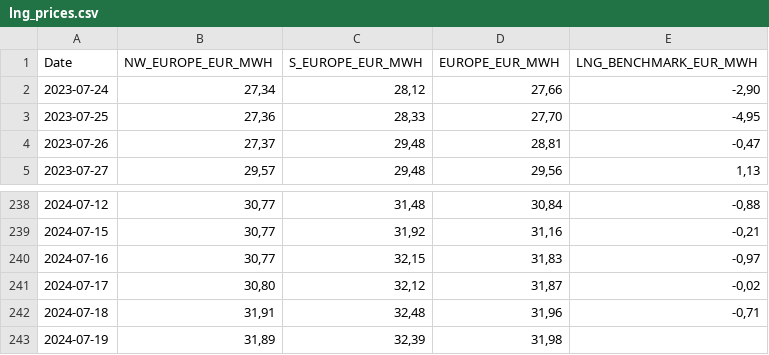
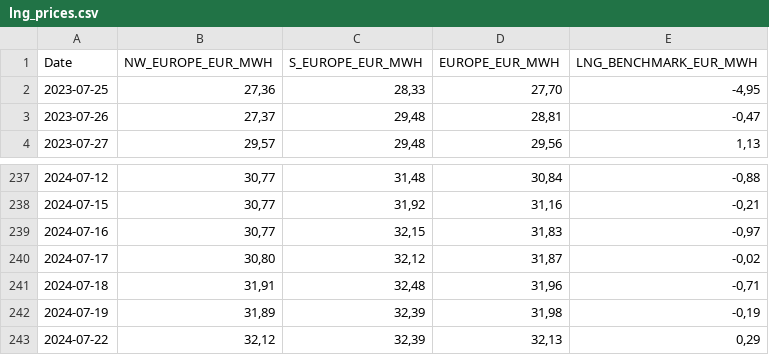
Before and after one commit to Economics-SP-V/BDEW-Showroom, a CSV file: lng_prices.csv, drawn as a sheet; only a part is shown, gaps mark what is left out.

Commit message:
Daily Update

```diff
--- a/lng_prices.csv
+++ b/lng_prices.csv
@@ -1,3 +1,2 @@
 Date,NW_EUROPE_EUR_MWH,S_EUROPE_EUR_MWH,EUROPE_EUR_MWH,LNG_BENCHMARK_EUR_MWH
-2023-07-24,"27,34","28,12","27,66","-2,90"
 2023-07-25,"27,36","28,33","27,70","-4,95"
@@ -242,2 +241,3 @@ Date,NW_EUROPE_EUR_MWH,S_EUROPE_EUR_MWH,EUROPE_EUR_MWH,LNG_BENCHMARK_EUR_MWH
 2024-07-18,"31,91","32,48","31,96","-0,71"
-2024-07-19,"31,89","32,39","31,98",
+2024-07-19,"31,89","32,39","31,98","-0,19"
+2024-07-22,"32,12","32,39","32,13","0,29"
```
